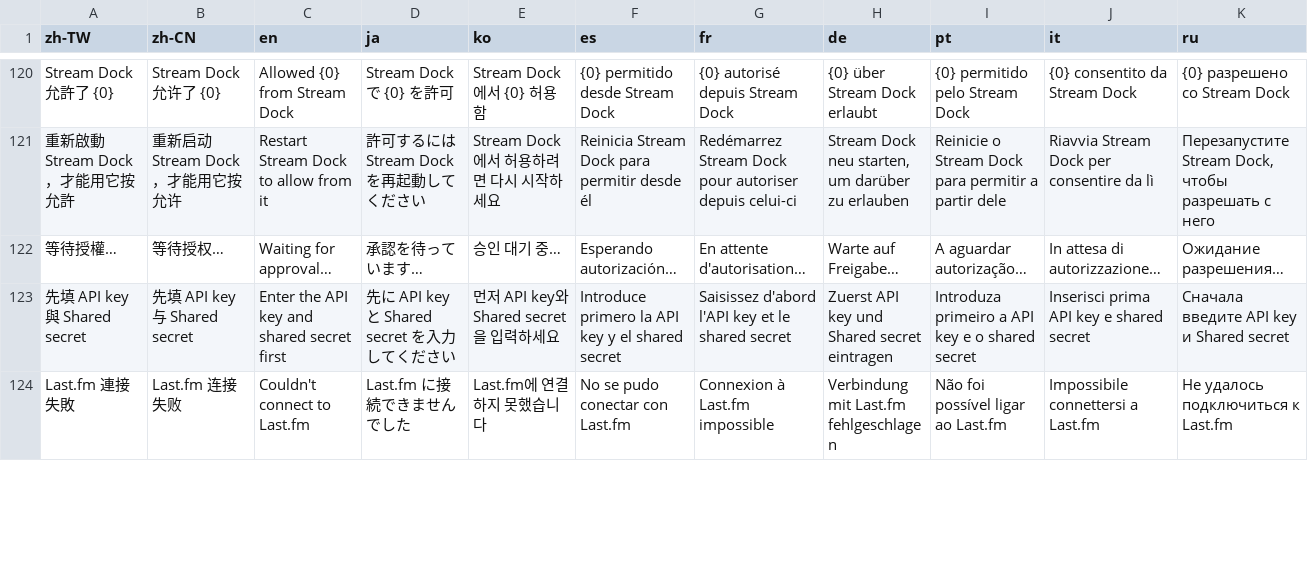
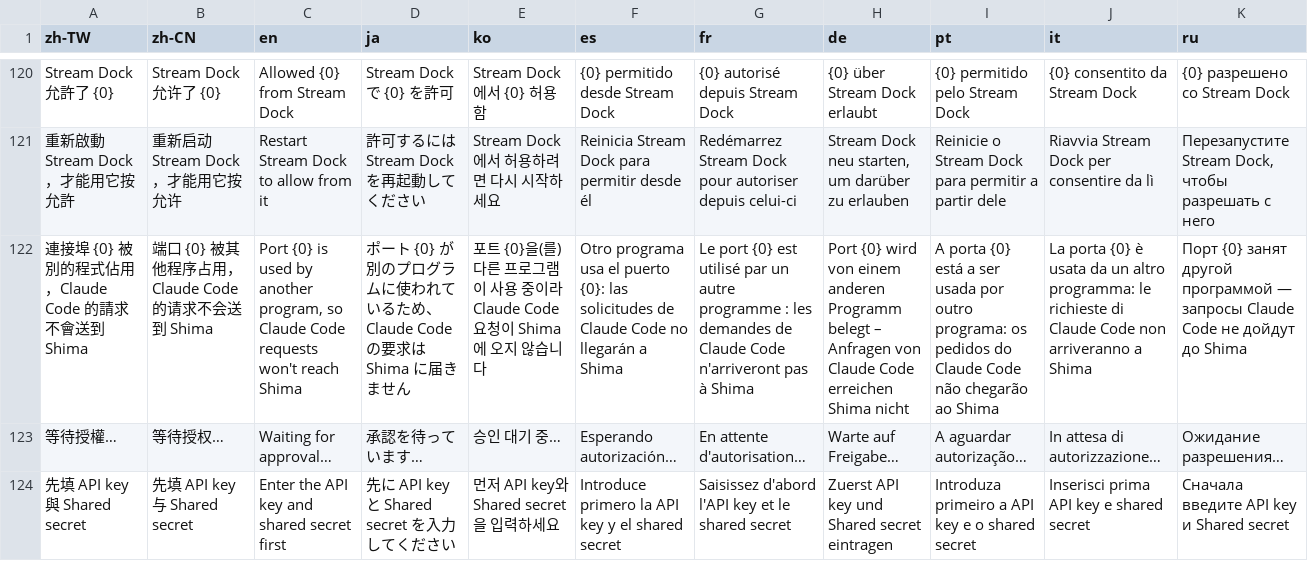
Before and after one commit to Carinoasd/shima, a TSV file: src/Shima/Assets/strings.tsv, drawn as a sheet; only a part is shown, gaps mark what is left out; the shorter side is filled out with more unchanged rows; the diff names each change by its address in the sheet, - before the commit and + after, or states it on an @@ line.

```diff
--- a/src/Shima/Assets/strings.tsv
+++ b/src/Shima/Assets/strings.tsv
+row 122: 連接埠 {0} 被別的程式佔用，Claude Code 的請求不會送到 Shima | 端口 {0} 被其他程序占用，Claude Code 的请求不会送到 Shima | Port {0} is used by another program, so Claude Code requests won't reach Shima | ポート {0} が別のプログラムに使われているため、Claude Code の要求は Shima に届きません | 포트 {0}을(를) 다른 프로그램이 사용 중이라 Claude Code 요청이 Shima에 오지 않습니다 | Otro programa usa el puerto {0}: las solicitudes de Claude Code no llegarán a Shima | Le port {0} est utilisé par un autre programme : les demandes de Claude Code n'arriveront pas à Shima | Port {0} wird von einem anderen Programm belegt – Anfragen von Claude Code erreichen Shima nicht | A porta {0} está a ser usada por outro programa: os pedidos do Claude Code não chegarão ao Shima | La porta {0} è usata da un altro programma: le richieste di Claude Code non arriveranno a Shima | Порт {0} занят другой программой — запросы Claude Code не дойдут до Shima
```
Also changed, not shown: 3 other files.
